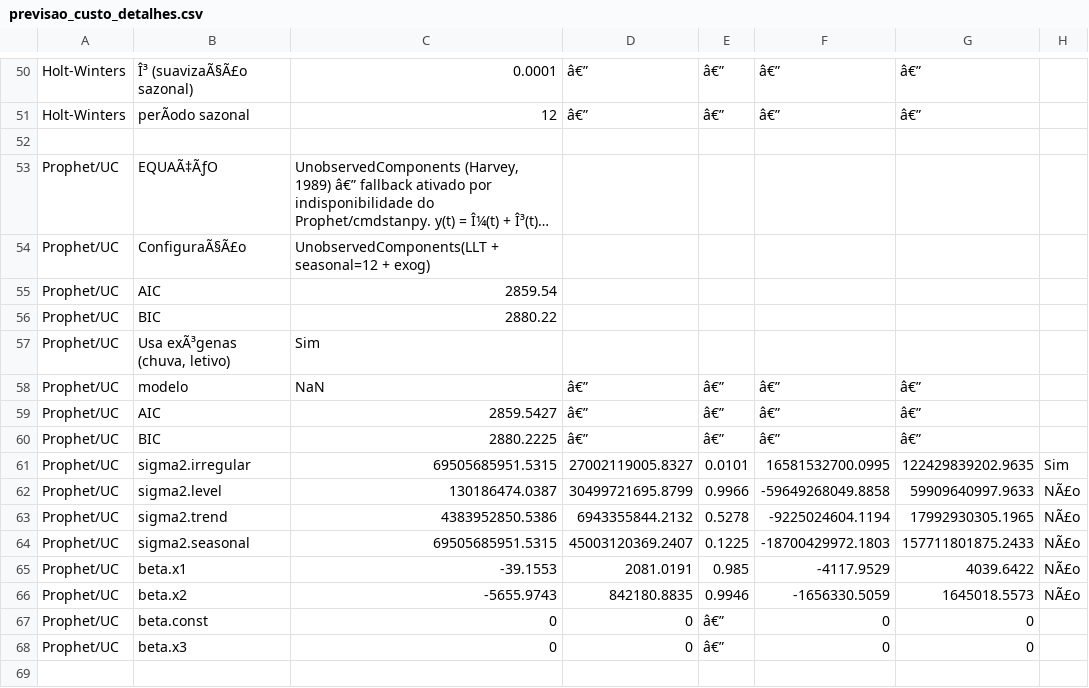
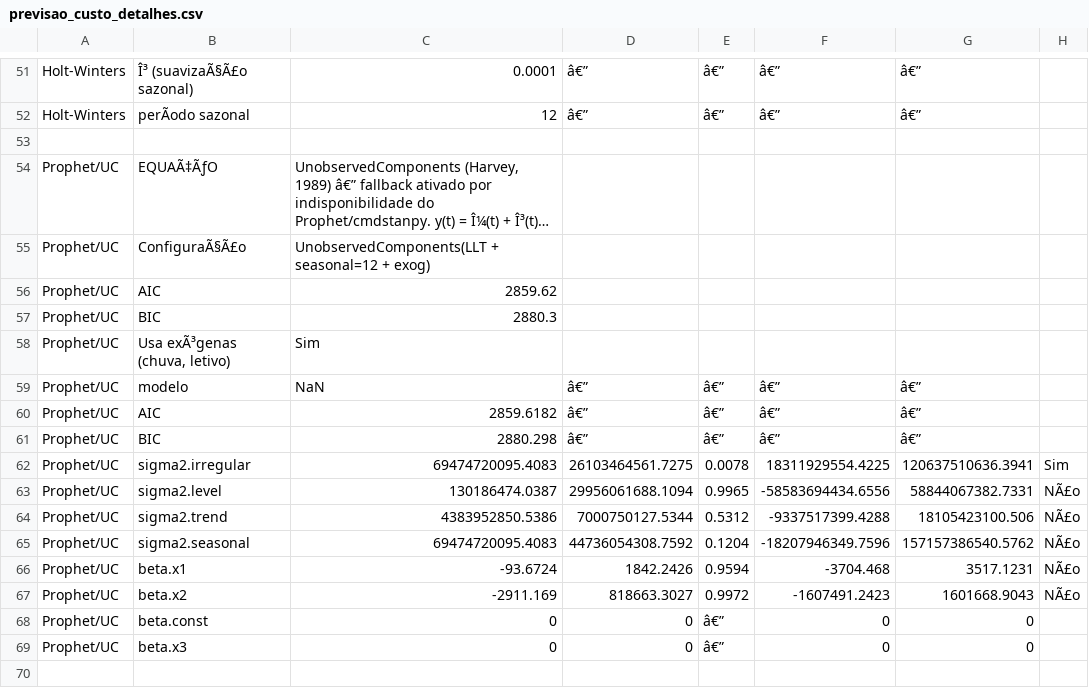
Before and after one commit to adinailson88/malha-previsao-custos, a CSV file: dados_csv/previsao_custo_detalhes.csv, drawn as a sheet; only a part is shown, gaps mark what is left out; long unchanged cells end in …; addresses are those after the commit; the diff covers the shown part only; the diff names each change by its address in the sheet, - before the commit and + after, or states it on an @@ line.

```diff
--- a/dados_csv/previsao_custo_detalhes.csv
+++ b/dados_csv/previsao_custo_detalhes.csv
-C56: 2859.54
+C56: 2859.62
-C57: 2880.22
+C57: 2880.3
-C60: 2859.5427
+C60: 2859.6182
-C61: 2880.2225
+C61: 2880.298
-C62: 69505685951.5315
+C62: 69474720095.4083
-D62: 27002119005.8327
+D62: 26103464561.7275
-E62: 0.0101
+E62: 0.0078
-F62: 16581532700.0995
+F62: 18311929554.4225
-G62: 122429839202.9635
+G62: 120637510636.3941
-D63: 30499721695.8799
+D63: 29956061688.1094
-E63: 0.9966
+E63: 0.9965
-F63: -59649268049.8858
+F63: -58583694434.6556
-G63: 59909640997.9633
+G63: 58844067382.7331
-D64: 6943355844.2132
+D64: 7000750127.5344
-E64: 0.5278
+E64: 0.5312
-F64: -9225024604.1194
+F64: -9337517399.4288
-G64: 17992930305.1965
+G64: 18105423100.506
-C65: 69505685951.5315
+C65: 69474720095.4083
-D65: 45003120369.2407
+D65: 44736054308.7592
-E65: 0.1225
+E65: 0.1204
-F65: -18700429972.1803
+F65: -18207946349.7596
-G65: 157711801875.2433
+G65: 157157386540.5762
-C66: -39.1553
+C66: -93.6724
-D66: 2081.0191
+D66: 1842.2426
-E66: 0.985
+E66: 0.9594
-F66: -4117.9529
+F66: -3704.468
-G66: 4039.6422
+G66: 3517.1231
-C67: -5655.9743
+C67: -2911.169
-D67: 842180.8835
+D67: 818663.3027
-E67: 0.9946
+E67: 0.9972
-F67: -1656330.5059
+F67: -1607491.2423
-G67: 1645018.5573
+G67: 1601668.9043
```
Also changed, not shown: 2 added rows, 1 removed row and 89 edited cells elsewhere in this file, dados_csv/contexto_sazonal.csv, dados_csv/filtros_disponiveis.csv, 8 other files.
